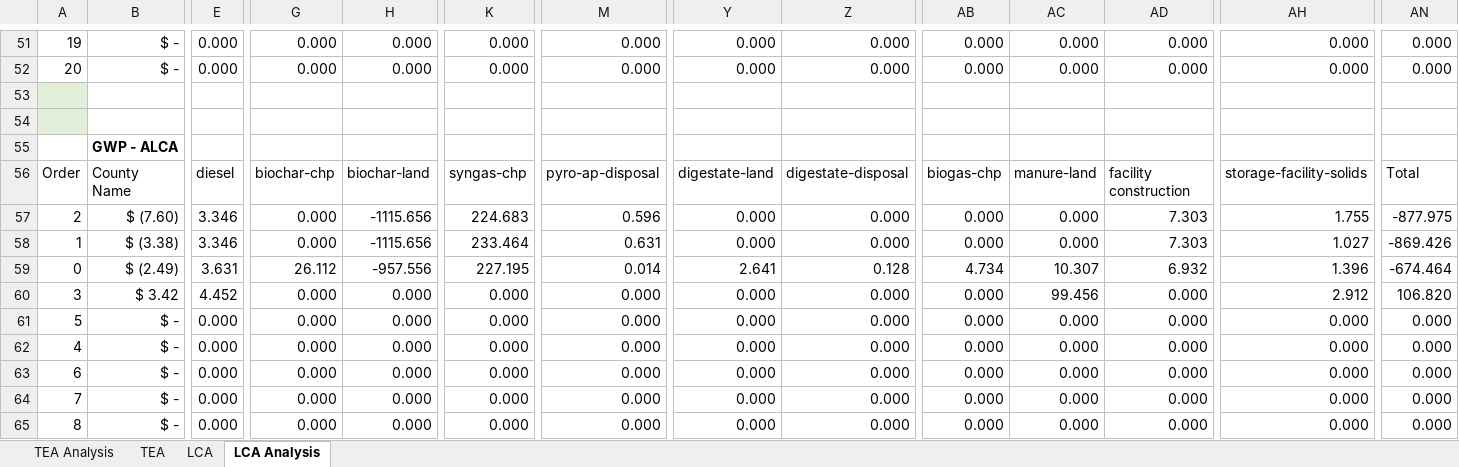
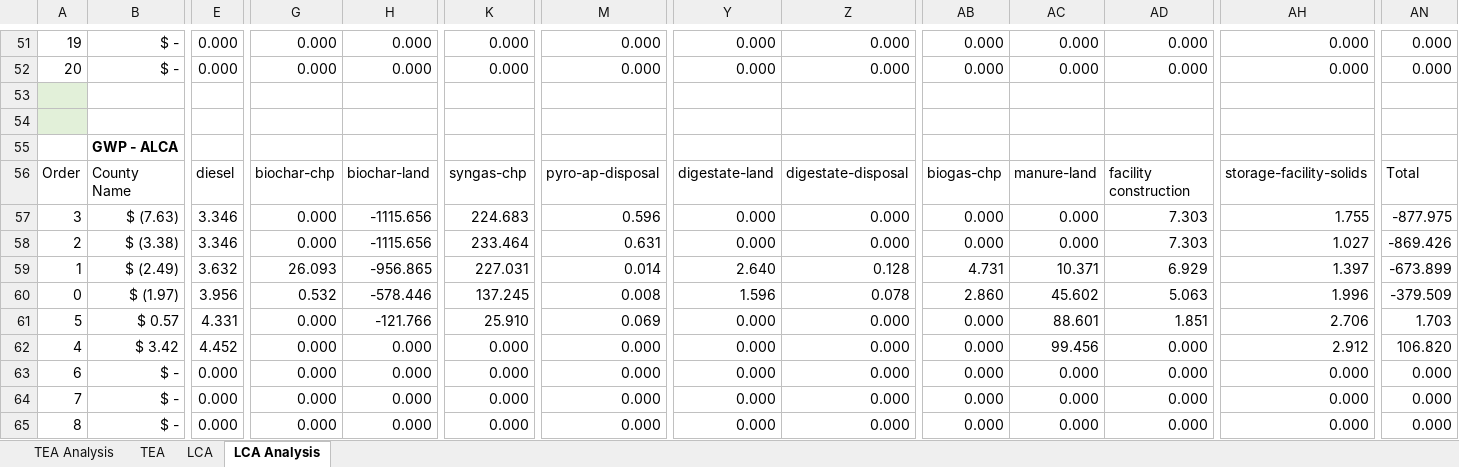
Before and after one commit to PEESEgroup/poultry-CLCO, an Excel workbook: data/data analysis/S2502.xlsx, sheet LCA Analysis, drawn as a sheet; only a part is shown, gaps mark what is left out; values as stored, in another font and other column widths than the file's, no borders; charts and pictures and conditional formats not drawn; removed rows and columns are numbered as before the commit, all else as after; rows hold the shown columns only; the diff covers the shown part only; the diff names each change by its address in the sheet, - before the commit and + after, or states it on an @@ line.

```diff
--- a/data/data analysis/S2502.xlsx (sheet LCA Analysis)
+++ b/data/data analysis/S2502.xlsx (sheet LCA Analysis)
-A57: 2
+A57: 3
-B57: $ (7.60)
+B57: $ (7.63)
-A58: 1
+A58: 2
+row 59: 1 | $ (2.49) | 3.632 | 26.093 | -956.865 | 227.031 | 0.014 | 2.640 | 0.128 | 4.731 | 10.371 | 6.929 | 1.397 | -673.899
-B60: $ (2.49)
+B60: $ (1.97)
-E60: 3.631
+E60: 3.956
-G60: 26.112
+G60: 0.532
-H60: -957.556
+H60: -578.446
-K60: 227.195
+K60: 137.245
-M60: 0.014
+M60: 0.008
-Y60: 2.641
+Y60: 1.596
-Z60: 0.128
+Z60: 0.078
-AB60: 4.734
+AB60: 2.860
-AC60: 10.307
+AC60: 45.602
-AD60: 6.932
+AD60: 5.063
-AH60: 1.396
+AH60: 1.996
-AN60: -674.464
+AN60: -379.509
-row 60: 3 | $ 3.42 | 4.452 | 0.000 | 0.000 | 0.000 | 0.000 | 0.000 | 0.000 | 0.000 | 99.456 | 0.000 | 2.912 | 106.820
-B61: $ -
+B61: $ 0.57
-E61: 0.000
+E61: 4.331
-H61: 0.000
+H61: -121.766
-K61: 0.000
+K61: 25.910
-M61: 0.000
+M61: 0.069
-AC61: 0.000
+AC61: 88.601
-AD61: 0.000
+AD61: 1.851
-AH61: 0.000
+AH61: 2.706
-AN61: 0.000
+AN61: 1.703
-B62: $ -
+B62: $ 3.42
-E62: 0.000
+E62: 4.452
-AC62: 0.000
+AC62: 99.456
-AH62: 0.000
+AH62: 2.912
-AN62: 0.000
+AN62: 106.820
```
Also changed, not shown: 1 added row, 1 removed row and 101 edited cells elsewhere in this sheet, sheet TEA, sheet LCA, sheet TEA Analysis, formulas that keep their value, charts or pictures, data/data analysis/CLCO_TEO_LCA_Data.xlsx, 14 other files.
